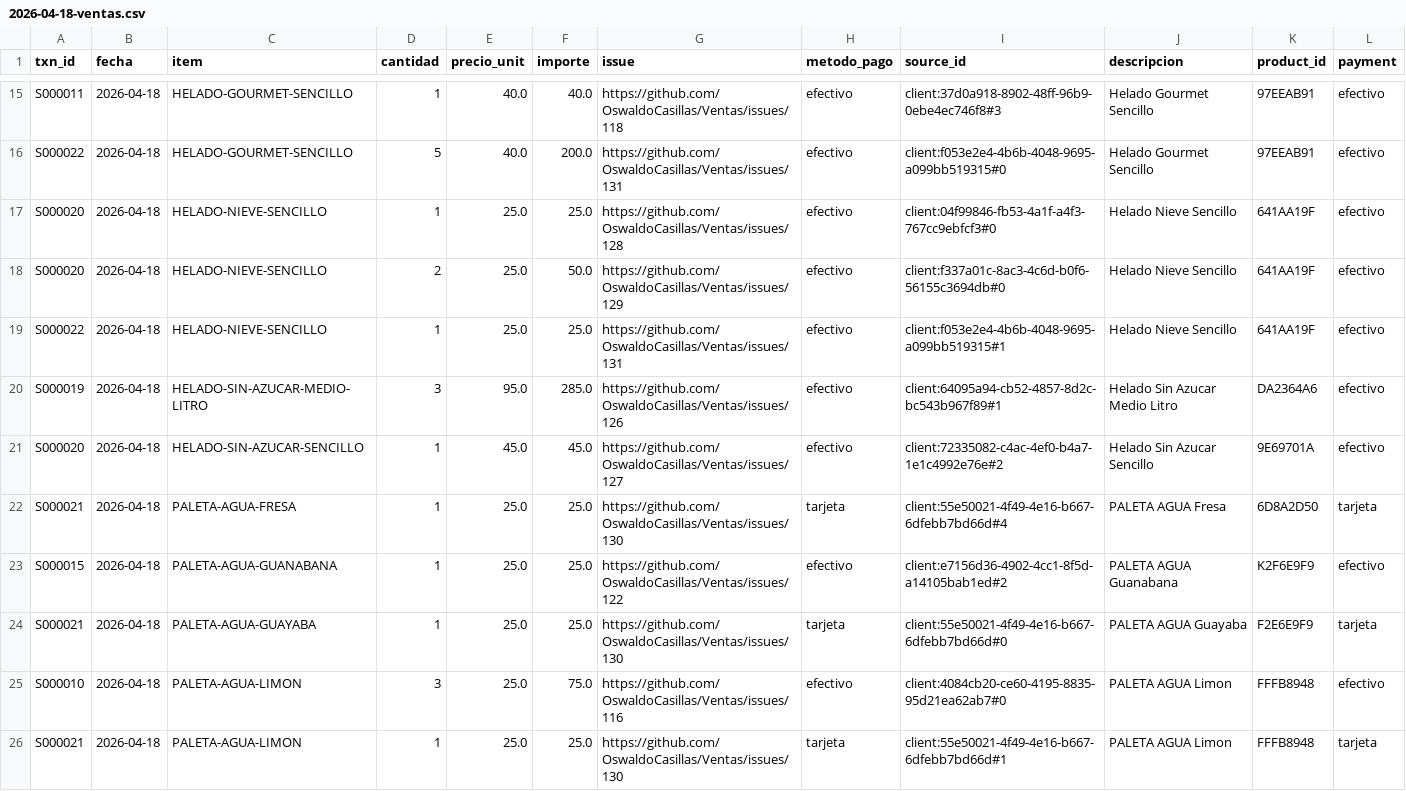
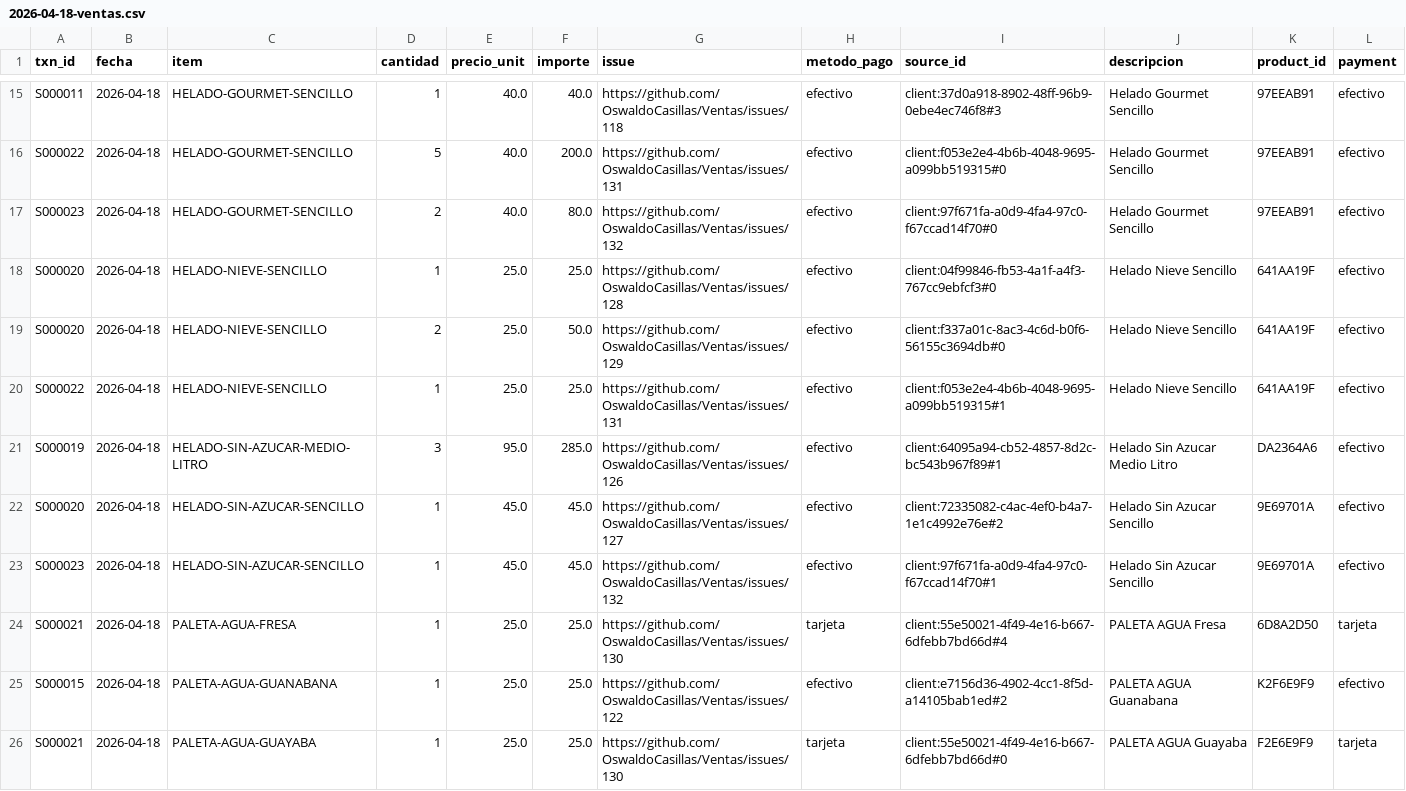
Before and after one commit to OswaldoCasillas/Ventas, a CSV file: docs/diario/2026-04-18-ventas.csv, drawn as a sheet; only a part is shown, gaps mark what is left out; the shorter side is filled out with more unchanged rows.

```diff
--- a/docs/diario/2026-04-18-ventas.csv
+++ b/docs/diario/2026-04-18-ventas.csv
@@ -16,2 +16,3 @@ S000011,2026-04-18,HELADO-GOURMET-SENCILLO,1,40.0,40.0,https://github.com/Oswald
 S000022,2026-04-18,HELADO-GOURMET-SENCILLO,5,40.0,200.0,https://github.com/OswaldoCasillas/Ventas/issues/131,efectivo,client:f053e2e4-4b6b-4048-9695-a099bb519315#0,Helado Gourmet Sencillo,97EEAB91,efectivo
+S000023,2026-04-18,HELADO-GOURMET-SENCILLO,2,40.0,80.0,https://github.com/OswaldoCasillas/Ventas/issues/132,efectivo,client:97f671fa-a0d9-4fa4-97c0-f67ccad14f70#0,Helado Gourmet Sencillo,97EEAB91,efectivo
 S000020,2026-04-18,HELADO-NIEVE-SENCILLO,1,25.0,25.0,https://github.com/OswaldoCasillas/Ventas/issues/128,efectivo,client:04f99846-fb53-4a1f-a4f3-767cc9ebfcf3#0,Helado Nieve Sencillo,641AA19F,efectivo
@@ -21,2 +22,3 @@ S000019,2026-04-18,HELADO-SIN-AZUCAR-MEDIO-LITRO,3,95.0,285.0,https://github.com
 S000020,2026-04-18,HELADO-SIN-AZUCAR-SENCILLO,1,45.0,45.0,https://github.com/OswaldoCasillas/Ventas/issues/127,efectivo,client:72335082-c4ac-4ef0-b4a7-1e1c4992e76e#2,Helado Sin Azucar Sencillo,9E69701A,efectivo
+S000023,2026-04-18,HELADO-SIN-AZUCAR-SENCILLO,1,45.0,45.0,https://github.com/OswaldoCasillas/Ventas/issues/132,efectivo,client:97f671fa-a0d9-4fa4-97c0-f67ccad14f70#1,Helado Sin Azucar Sencillo,9E69701A,efectivo
 S000021,2026-04-18,PALETA-AGUA-FRESA,1,25.0,25.0,https://github.com/OswaldoCasillas/Ventas/issues/130,tarjeta,client:55e50021-4f49-4e16-b667-6dfebb7bd66d#4,PALETA AGUA Fresa,6D8A2D50,tarjeta
```
Also changed, not shown: data/inventory.csv, data/processed_events.csv, 7 other files.
